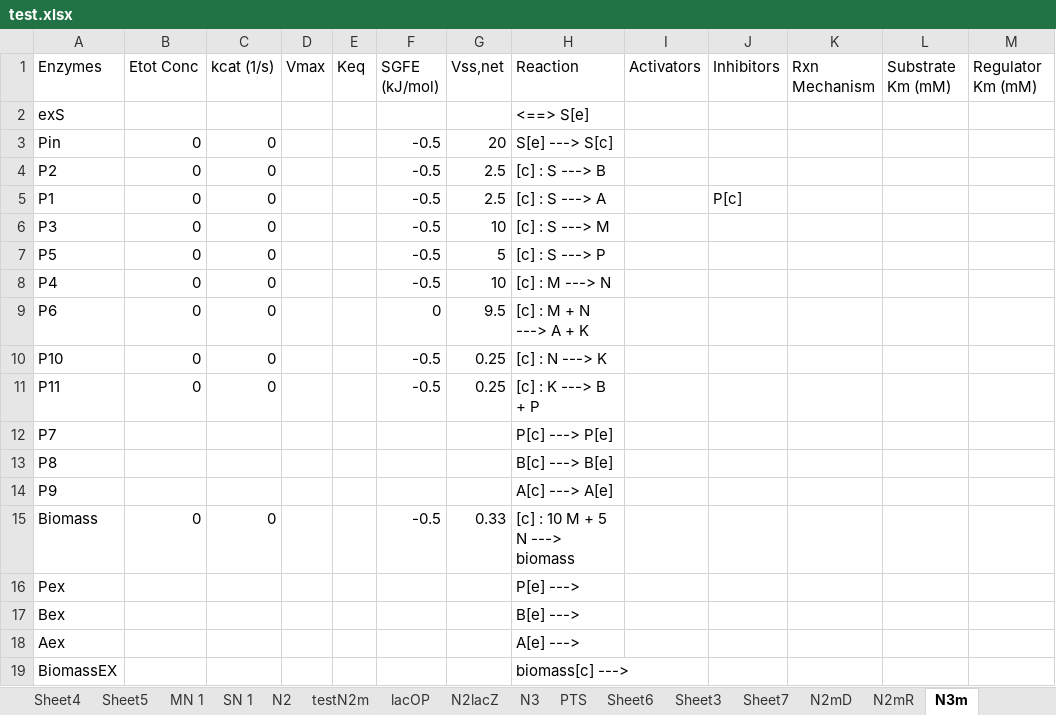
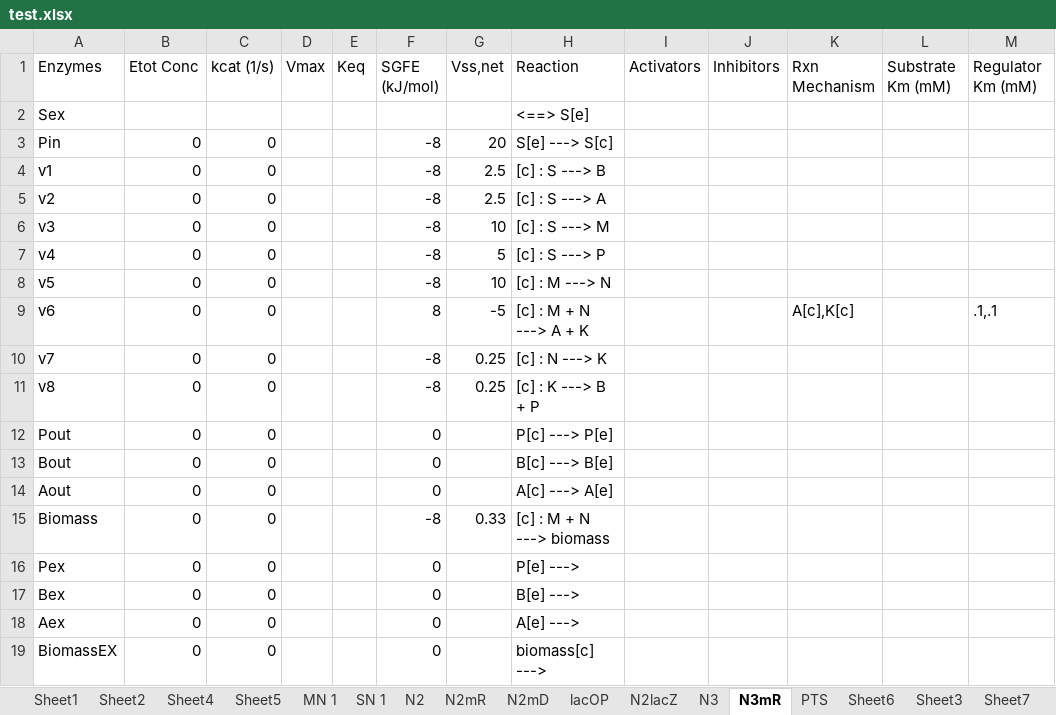
Before and after one commit to shyamsrinivasan/ident, an Excel workbook: KineticModel/test.xlsx, sheet N3mR, drawn as a sheet; only a part is shown; values as stored, in another font and other column widths than the file's, no borders; removed rows and columns are numbered as before the commit, all else as after; rows hold the shown columns only; the diff names each change by its address in the sheet, - before the commit and + after, or states it on an @@ line.

Commit message:
Resampling og regulatory parameters

```diff
--- a/KineticModel/test.xlsx (sheet N3mR)
+++ b/KineticModel/test.xlsx (sheet N3mR)
-sheet tab: N3m
+sheet tab: N3mR
@@ sheet tab order changed: Sheet1 | Sheet2 | Sheet4 | Sheet5 | MN 1 | SN 1 | N2 | N2mR | N2mD | lacOP | N2lacZ | N3 | N3mR | PTS | Sheet6 | Sheet3 | Sheet7 @@
-A2 (Enzymes): exS
+A2 (Enzymes): Sex
-F3:F8 (SGFE (kJ/mol)): -0.5
+F3:F8 (SGFE (kJ/mol)): -8
-A4 (Enzymes): P2
+A4 (Enzymes): v1
-A5 (Enzymes): P1
+A5 (Enzymes): v2
-J5 (Inhibitors): P[c]
+J5 (Inhibitors): (empty)
-A6 (Enzymes): P3
+A6 (Enzymes): v3
-A7 (Enzymes): P5
+A7 (Enzymes): v4
-A8 (Enzymes): P4
+A8 (Enzymes): v5
-A9 (Enzymes): P6
+A9 (Enzymes): v6
-F9 (SGFE (kJ/mol)): 0
+F9 (SGFE (kJ/mol)): 8
-G9 (Vss,net): 9.5
+G9 (Vss,net): -5
-K9 (Rxn Mechanism): (empty)
+K9 (Rxn Mechanism): A[c],K[c]
-M9 (Regulator Km (mM)): (empty)
+M9 (Regulator Km (mM)): .1,.1
-A10 (Enzymes): P10
+A10 (Enzymes): v7
-F10:F11 (SGFE (kJ/mol)): -0.5
+F10:F11 (SGFE (kJ/mol)): -8
-A11 (Enzymes): P11
+A11 (Enzymes): v8
-row 12: P7 |  |  |  |  |  |  | P[c] ---> P[e]
-row 13: P8 |  |  |  |  |  |  | B[c] ---> B[e]
-row 14: P9 |  |  |  |  |  |  | A[c] ---> A[e]
+row 12: Pout | 0 | 0 |  |  | 0 |  | P[c] ---> P[e]
+row 13: Bout | 0 | 0 |  |  | 0 |  | B[c] ---> B[e]
+row 14: Aout | 0 | 0 |  |  | 0 |  | A[c] ---> A[e]
-F15 (SGFE (kJ/mol)): -0.5
+F15 (SGFE (kJ/mol)): -8
-H15 (Reaction): [c] : 10 M + 5 N ---> biomass
+H15 (Reaction): [c] : M + N ---> biomass
-B16:B19 (Etot Conc): (empty)
+B16:B19 (Etot Conc): 0
-C16:C19 (kcat (1/s)): (empty)
+C16:C19 (kcat (1/s)): 0
-F16:F19 (SGFE (kJ/mol)): (empty)
+F16:F19 (SGFE (kJ/mol)): 0
```
Also changed, not shown: sheet N2mR, sheet N2mD, 31 other files.
